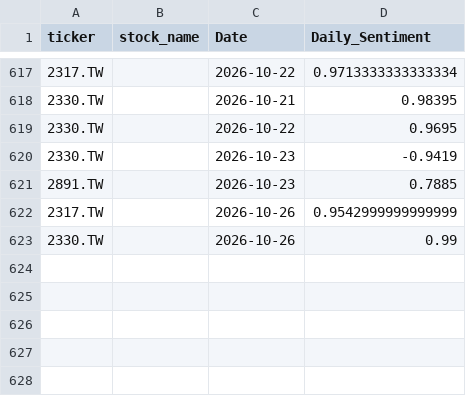
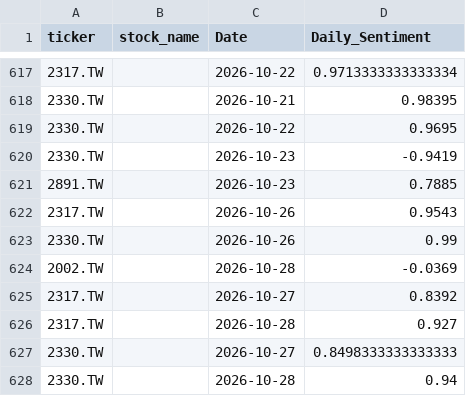
Before and after one commit to tKe1vin/daily-news, a CSV file: sentiment_features_2026.csv, drawn as a sheet; only a part is shown, gaps mark what is left out.

```diff
--- a/sentiment_features_2026.csv
+++ b/sentiment_features_2026.csv
@@ -621,3 +621,8 @@
 2891.TW,,2026-10-23,0.7885
-2317.TW,,2026-10-26,0.9542999999999999
+2317.TW,,2026-10-26,0.9543
 2330.TW,,2026-10-26,0.99
+2002.TW,,2026-10-28,-0.0369
+2317.TW,,2026-10-27,0.8392
+2317.TW,,2026-10-28,0.927
+2330.TW,,2026-10-27,0.8498333333333333
+2330.TW,,2026-10-28,0.94
```
